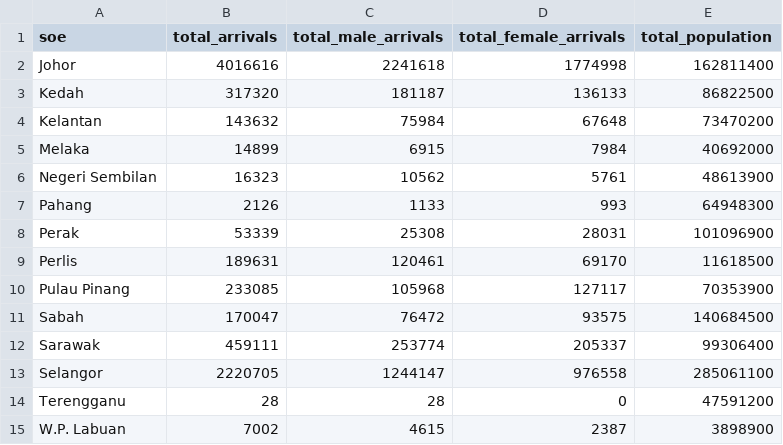
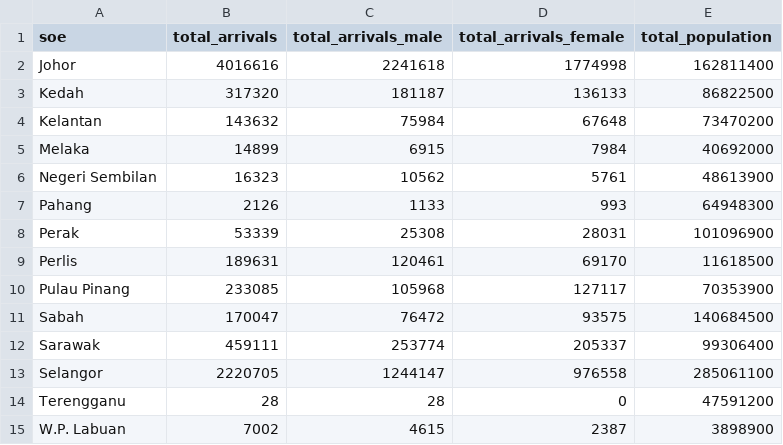
Before and after one commit to ElisabethCWY/3179_HW1, a CSV file: aggregated_arrivals_soe.csv, drawn as a sheet.

Commit message:
changed wrong column names

```diff
--- a/aggregated_arrivals_soe.csv
+++ b/aggregated_arrivals_soe.csv
@@ -1,2 +1,2 @@
-"soe","total_arrivals","total_male_arrivals","total_female_arrivals","total_population"
+"soe","total_arrivals","total_arrivals_male","total_arrivals_female","total_population"
 "Johor",4016616,2241618,1774998,162811400
```
